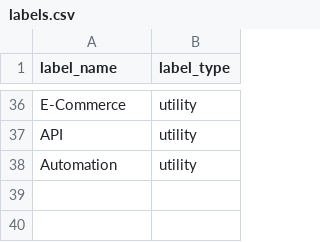
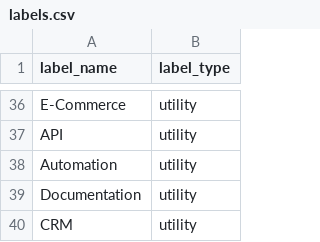
Before and after one commit to Divansh369/homepage, a CSV file: backend/labels.csv, drawn as a sheet; only a part is shown, gaps mark what is left out.

```diff
--- a/backend/labels.csv
+++ b/backend/labels.csv
@@ -38 +38,3 @@ API,utility
 Automation,utility
+Documentation,utility
+CRM,utility
```
Also changed, not shown: backend/project_labels.csv, backend/projects.csv, 30 other files.
